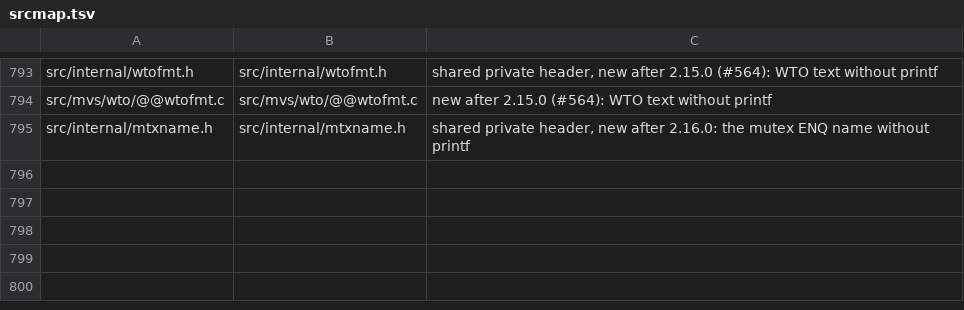
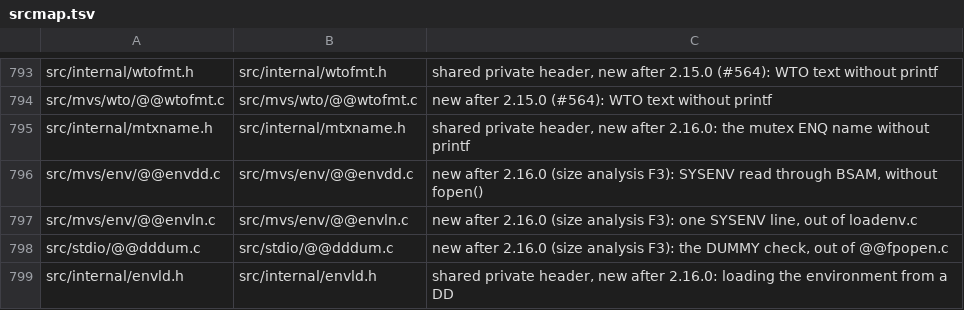
Before and after one commit to mvslovers/libc370, a TSV file: sdk/srcmap.tsv, drawn as a sheet; only a part is shown, gaps mark what is left out; the diff names each change by its address in the sheet, - before the commit and + after, or states it on an @@ line.

Commit message:
Read SYSENV without the stream functions
Size analysis F3 (internals/size-analysis.md). The first getenv(),
setenv(), putenv() or unsetenv() loaded SYSENV (or ENVIRON) through
loadenv(), that is fopen() and fgets(), which linked the stream layer and
printf() into every program reading one variable - and, through TZ, into
every program using a time function.

__envlz() now calls __envdd(), which reads the DD through __aopen() and
__aread() and gives each record to __envln(), the line rules moved out of
loadenv() (comments, sequence numbers in 73-80, trailing blanks,
putenv()). What fopen("dd:...", "r") did for that open is kept: the
#184 busy check for a spool SYSIN another stream holds, 80-byte records
for a DUMMY (#277; is_dummy() moves out of @@fpopen.c as __dddum()),
trailing X'00' dropped. Two differences: a record over 1023 bytes is cut
instead of continuing as another line, and a SYSENV on a TSO terminal is
not read. loadenv() keeps reading through fopen().

Linked from libc.a: getenv 56,976 -> 25,025 bytes, localtime/time
63,272 -> 32,957; a program that also uses fopen() grows by 400 bytes.

test/mvs/tstenvdd.c with jcl/tstenvdd.jcl, each case built against this
tree and against 2.16.0 (mvsdev JOB02404): FB with comments, sequence
numbers and trailing blanks, the ENVIRON fallback, a DUMMY SYSENV, a VB
SYSENV, a SYSENV held open by fopen(), and no DD give the same
environment. The host tests that compile @@fpopen.c include @@dddum.c.

```diff
--- a/sdk/srcmap.tsv
+++ b/sdk/srcmap.tsv
+row 796: src/mvs/env/@@envdd.c | src/mvs/env/@@envdd.c | new after 2.16.0 (size analysis F3): SYSENV read through BSAM, without fopen()
+row 797: src/mvs/env/@@envln.c | src/mvs/env/@@envln.c | new after 2.16.0 (size analysis F3): one SYSENV line, out of loadenv.c
+row 798: src/stdio/@@dddum.c | src/stdio/@@dddum.c | new after 2.16.0 (size analysis F3): the DUMMY check, out of @@fpopen.c
+row 799: src/internal/envld.h | src/internal/envld.h | shared private header, new after 2.16.0: loading the environment from a DD
```
Also changed, not shown: 17 other files.
